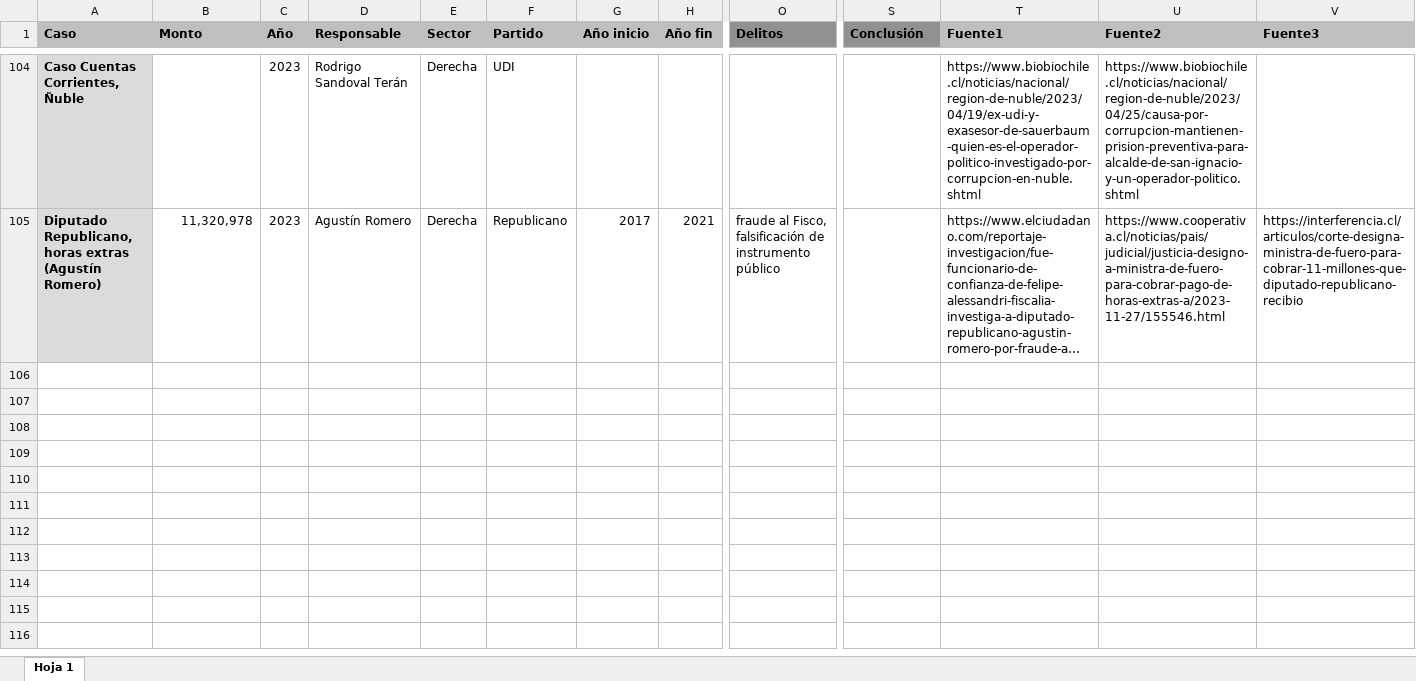
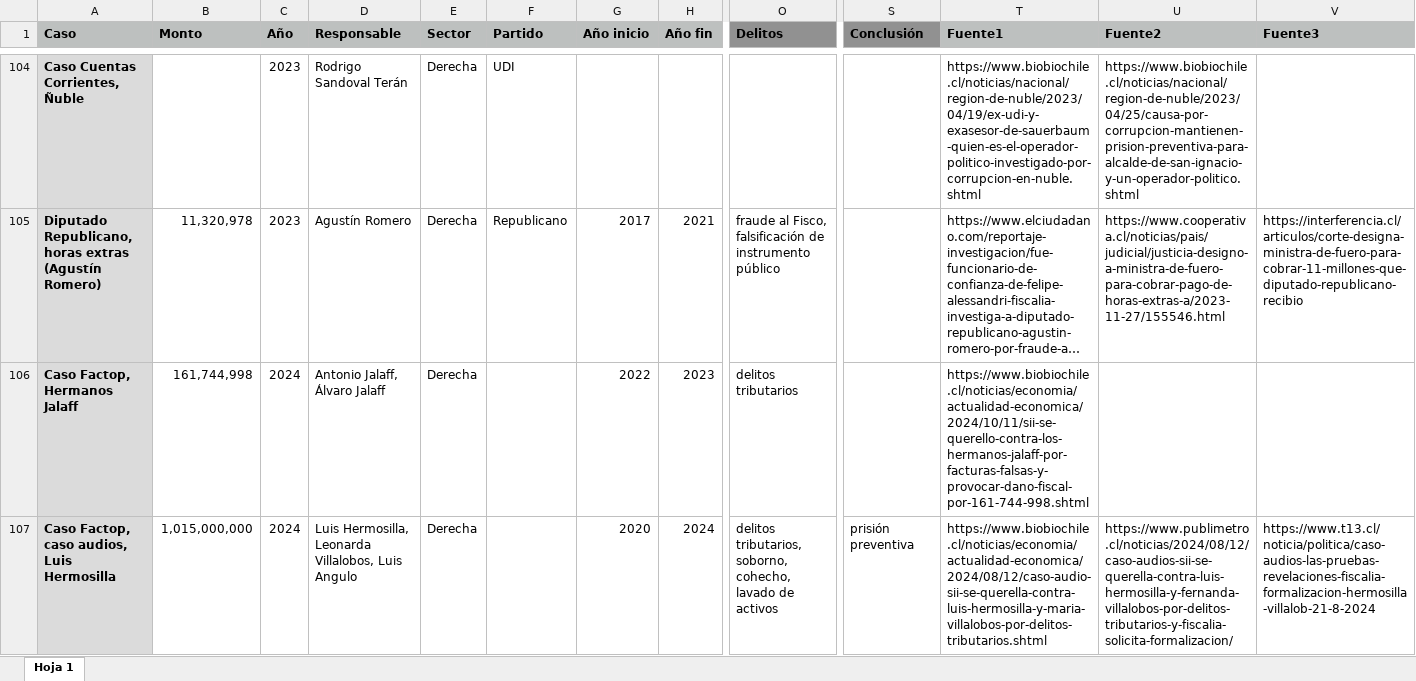
Before and after one commit to bastianolea/corrupcion_chile, an Excel workbook: datos/casos_corrupcion_chile.xlsx, sheet Hoja 1, drawn as a sheet; only a part is shown, gaps mark what is left out; long unchanged cells end in …; values as stored, in another font and other column widths than the file's, no borders; conditional formats not drawn; rows hold the shown columns only; the diff names each change by its address in the sheet, - before the commit and + after, or states it on an @@ line.

Commit message:
nuevos datos

```diff
--- a/datos/casos_corrupcion_chile.xlsx (sheet Hoja 1)
+++ b/datos/casos_corrupcion_chile.xlsx (sheet Hoja 1)
+row 106: Caso Factop, Hermanos Jalaff | 161,744,998 | 2024 | Antonio Jalaff, Álvaro Jalaff | Derecha |  | 2022 | 2023 | delitos tributarios |  | https://www.biobiochile.cl/noticias/economia/actualidad-economica/2024/10/11/sii-se-querello-contra-los-hermanos-jalaff-por-facturas-falsas-y-provocar-dano-fiscal-por-161-744-998.shtml
+row 107: Caso Factop, caso audios, Luis Hermosilla | 1,015,000,000 | 2024 | Luis Hermosilla, Leonarda Villalobos, Luis Angulo | Derecha |  | 2020 | 2024 | delitos tributarios, soborno, cohecho, lavado de activos | prisión preventiva | https://www.biobiochile.cl/noticias/economia/actualidad-economica/2024/08/12/caso-audio-sii-se-querella-contra-luis-hermosilla-y-maria-villalobos-por-delitos-tributarios.shtml | https://www.publimetro.cl/noticias/2024/08/12/caso-audios-sii-se-querella-contra-luis-hermosilla-y-fernanda-villalobos-por-delitos-tributarios-y-fiscalia-solicita-formalizacion/ | https://www.t13.cl/noticia/politica/caso-audios-las-pruebas-revelaciones-fiscalia-formalizacion-hermosilla-villalob-21-8-2024
```
Also changed, not shown: 25 other files.
